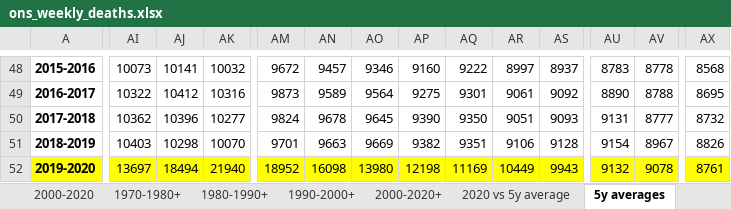
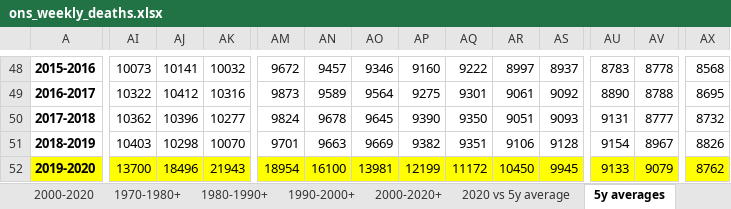
Before and after one commit to Logiqx/on-stats, an Excel workbook: data/ons_weekly_deaths.xlsx, sheet 5y averages, drawn as a sheet; only a part is shown, gaps mark what is left out; values as stored, in another font and other column widths than the file's, no borders; charts and pictures not drawn; the diff names each change by its address in the sheet, - before the commit and + after, or states it on an @@ line.

```diff
--- a/data/ons_weekly_deaths.xlsx (sheet 5y averages)
+++ b/data/ons_weekly_deaths.xlsx (sheet 5y averages)
-AI52: 13697
+AI52: 13700
-AJ52: 18494
+AJ52: 18496
-AK52: 21940
+AK52: 21943
-AM52: 18952
+AM52: 18954
-AN52: 16098
+AN52: 16100
-AO52: 13980
+AO52: 13981
-AP52: 12198
+AP52: 12199
-AQ52: 11169
+AQ52: 11172
-AR52: 10449
+AR52: 10450
-AS52: 9943
+AS52: 9945
-AU52: 9132
+AU52: 9133
-AV52: 9078
+AV52: 9079
-AX52: 8761
+AX52: 8762
```
Also changed, not shown: sheet data, charts or pictures, data/ons_weekly_deaths_2020.xlsx, data/ons_weekly_deaths_per_capita.xlsx.
